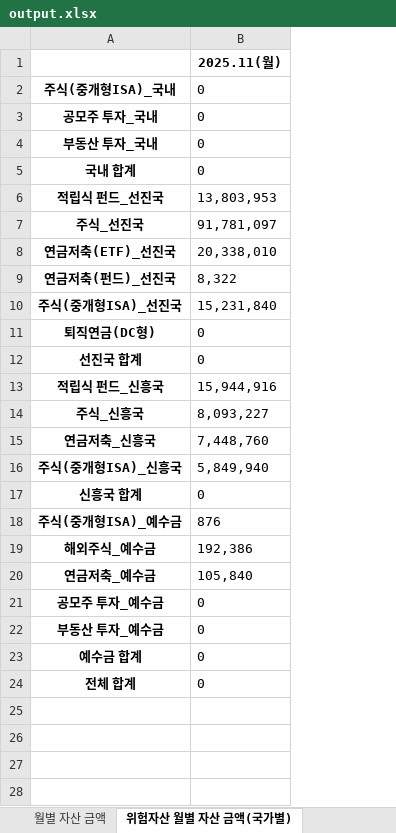
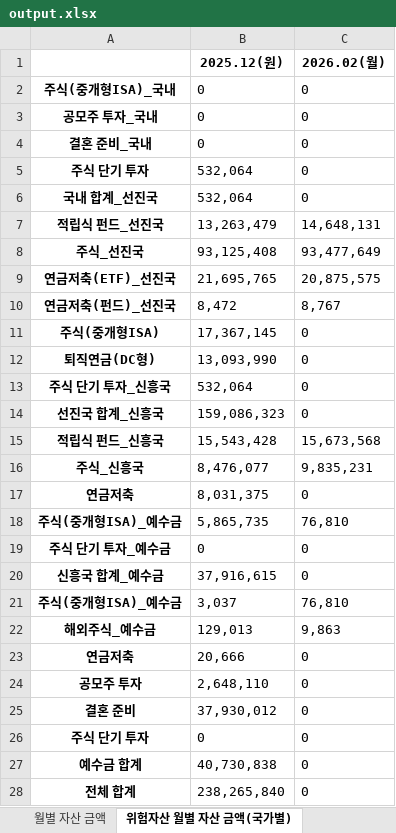
Before and after one commit to xotmd6666/Finance, an Excel workbook: output.xlsx, sheet 위험자산 월별 자산 금액(국가별), drawn as a sheet; only a part is shown; values as stored, in another font and other column widths than the file's, no borders; removed rows and columns are numbered as before the commit, all else as after; the diff covers the shown part only; the diff names each change by its address in the sheet, - before the commit and + after, or states it on an @@ line.

```diff
--- a/output.xlsx (sheet 위험자산 월별 자산 금액(국가별))
+++ b/output.xlsx (sheet 위험자산 월별 자산 금액(국가별))
+column B (2025.12(원)), rows 2-4: all 0; rows 6-10: 532,064 | 13,263,479 | 93,125,408 | 21,695,765 | 8,472; row 12: 13,093,990; rows 14-16: 159,086,323 | 15,543,428 | 8,476,077; rows 20-22: 37,916,615 | 3,037 | 129,013; row 24: 2,648,110; rows 26-28: 0 | 40,730,838 | 238,265,840
-C1: 2025.11(월)
+C1: 2026.02(월)
-A4: 부동산 투자_국내
+A4: 결혼 준비_국내
+row 5: 주식 단기 투자 | 532,064 | 0
-A6: 국내 합계
+A6: 국내 합계_선진국
-C7 (2026.02(월)): 13,803,953
+C7 (2026.02(월)): 14,648,131
-C8 (2026.02(월)): 91,781,097
+C8 (2026.02(월)): 93,477,649
-C9 (2026.02(월)): 20,338,010
+C9 (2026.02(월)): 20,875,575
-C10 (2026.02(월)): 8,322
+C10 (2026.02(월)): 8,767
-row 10: 주식(중개형ISA)_선진국 | 15,231,840
+row 11: 주식(중개형ISA) | 17,367,145 | 0
+row 13: 주식 단기 투자_신흥국 | 532,064 | 0
-A14: 선진국 합계
+A14: 선진국 합계_신흥국
-C15 (2026.02(월)): 15,944,916
+C15 (2026.02(월)): 15,673,568
-C16 (2026.02(월)): 8,093,227
+C16 (2026.02(월)): 9,835,231
-row 15: 연금저축_신흥국 | 7,448,760
-row 16: 주식(중개형ISA)_신흥국 | 5,849,940
+row 17: 연금저축 | 8,031,375 | 0
+row 18: 주식(중개형ISA)_예수금 | 5,865,735 | 76,810
+row 19: 주식 단기 투자_예수금 | 0 | 0
-A20: 신흥국 합계
+A20: 신흥국 합계_예수금
-C21 (2026.02(월)): 876
+C21 (2026.02(월)): 76,810
-C22 (2026.02(월)): 192,386
+C22 (2026.02(월)): 9,863
-row 20: 연금저축_예수금 | 105,840
+row 23: 연금저축 | 20,666 | 0
-A24: 공모주 투자_예수금
+A24: 공모주 투자
+row 25: 결혼 준비 | 37,930,012 | 0
-A26: 부동산 투자_예수금
+A26: 주식 단기 투자
```
Also changed, not shown: 4 added rows elsewhere in this sheet, sheet 월별 자산 금액, 3 other files.
